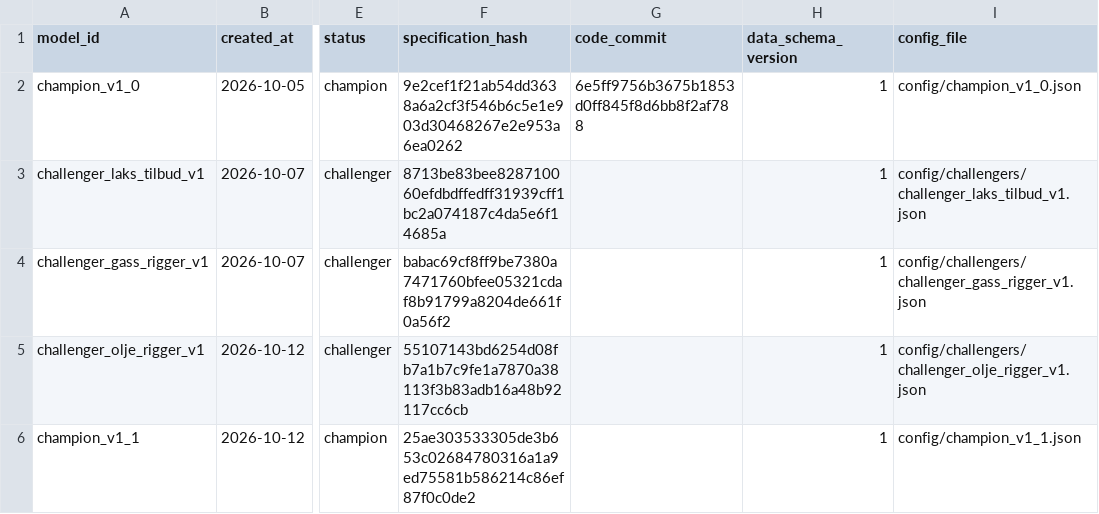
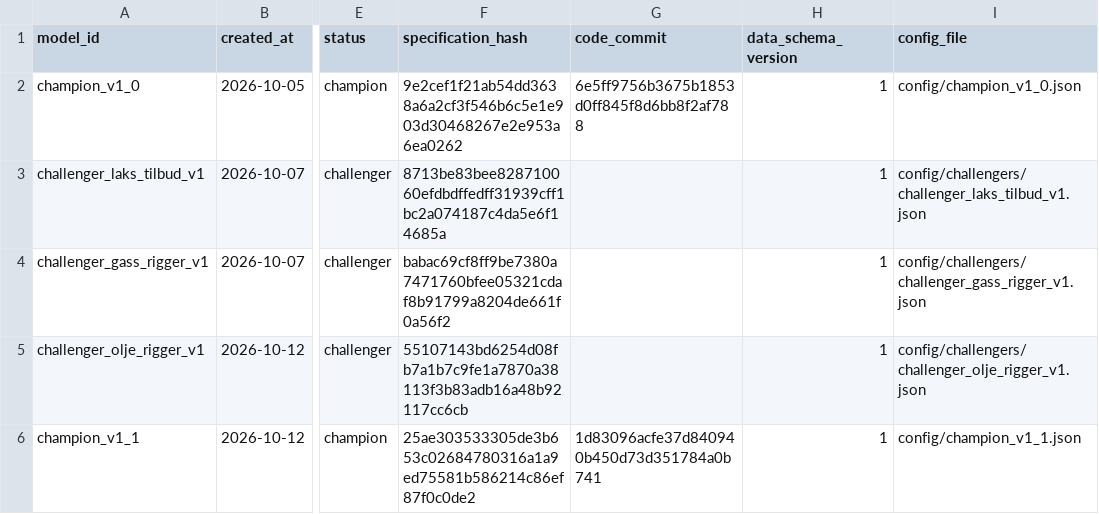
Before and after one commit to frdmid/syklusbordet-data, a CSV file: shadow/model_registry.csv, drawn as a sheet; only a part is shown, gaps mark what is left out; the diff names each change by its address in the sheet, - before the commit and + after, or states it on an @@ line.

```diff
--- a/shadow/model_registry.csv
+++ b/shadow/model_registry.csv
-G6 (code_commit): (empty)
+G6 (code_commit): 1d83096acfe37d840940b450d73d351784a0b741
```
Also changed, not shown: 1 other file.
